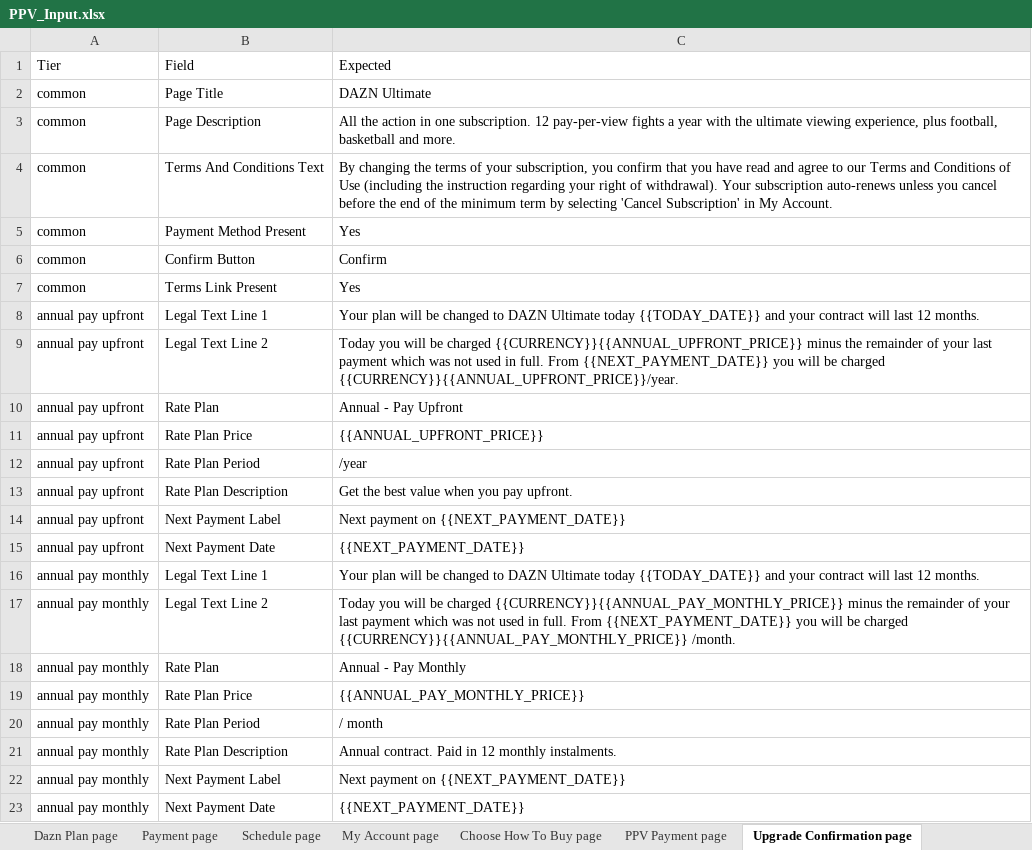
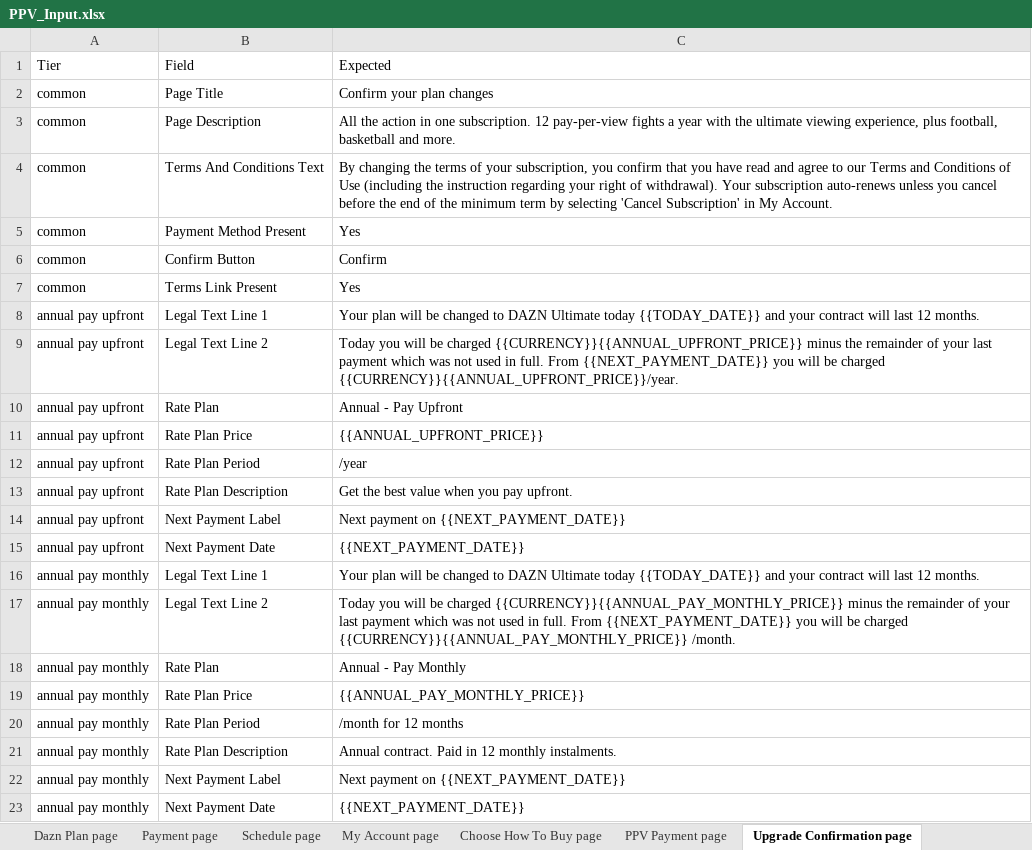
Before and after one commit to gopi-sanagapalli/PPV-End-to-End-Automation, an Excel workbook: data/PPV_Input.xlsx, sheet Upgrade Confirmation page, drawn as a sheet; values as stored, in another font and other column widths than the file's, no borders; the diff names each change by its address in the sheet, - before the commit and + after, or states it on an @@ line.

```diff
--- a/data/PPV_Input.xlsx (sheet Upgrade Confirmation page)
+++ b/data/PPV_Input.xlsx (sheet Upgrade Confirmation page)
-C2: DAZN Ultimate
+C2: Confirm your plan changes
-C20: / month
+C20: /month for 12 months
```
Also changed, not shown: 15 other files.
